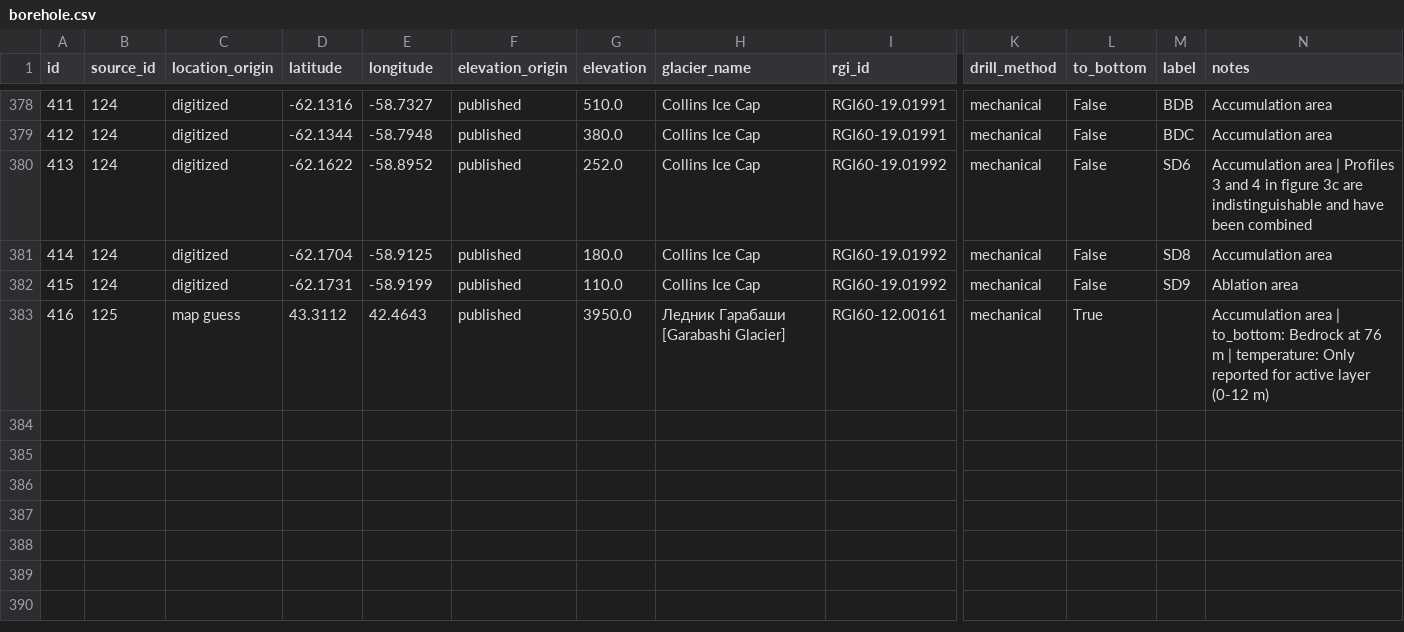
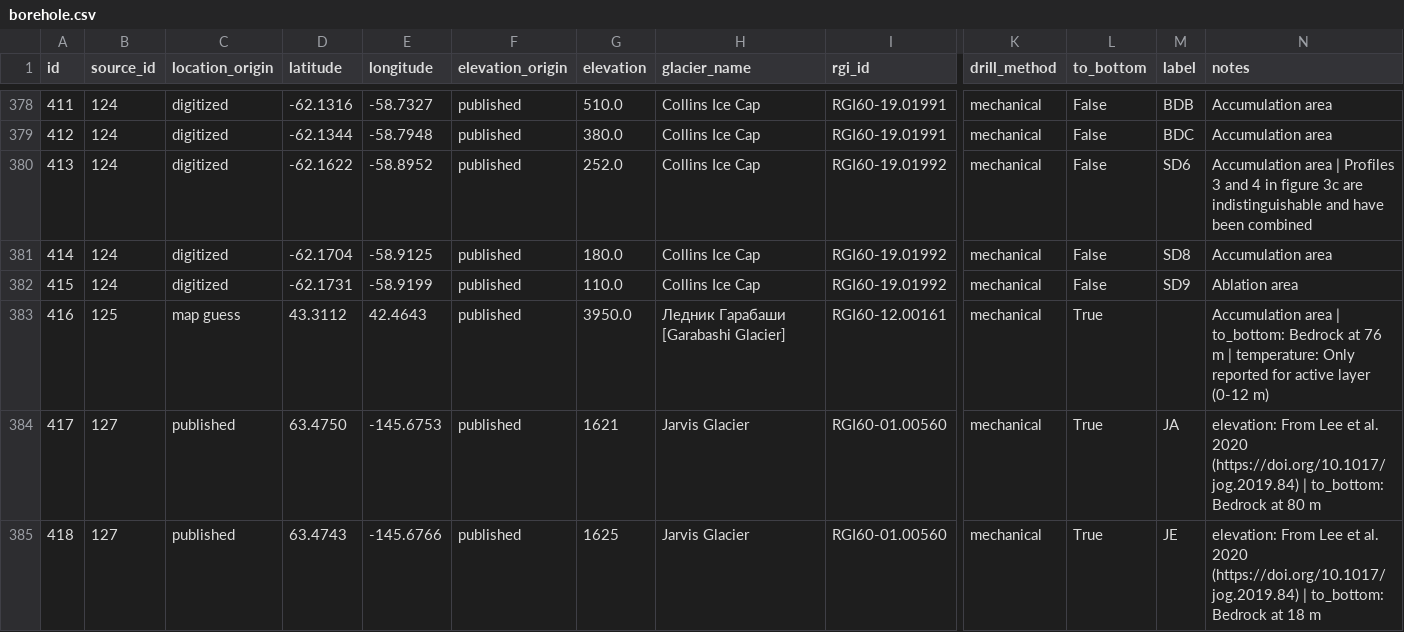
Before and after one commit to mjacqu/glenglat, a CSV file: data/borehole.csv, drawn as a sheet; only a part is shown, gaps mark what is left out; rows hold the shown columns only; the diff names each change by its address in the sheet, - before the commit and + after, or states it on an @@ line.

Commit message:
Add Jarvis Glacier boreholes from Lee 2019

```diff
--- a/data/borehole.csv
+++ b/data/borehole.csv
+row 384: 417 | 127 | published | 63.4750 | -145.6753 | published | 1621 | Jarvis Glacier | RGI60-01.00560 | mechanical | True | JA | elevation: From Lee et al. 2020 (https://doi.org/10.1017/jog.2019.84) | to_bottom: Bedrock at 80 m
+row 385: 418 | 127 | published | 63.4743 | -145.6766 | published | 1625 | Jarvis Glacier | RGI60-01.00560 | mechanical | True | JE | elevation: From Lee et al. 2020 (https://doi.org/10.1017/jog.2019.84) | to_bottom: Bedrock at 18 m
```
Also changed, not shown: data/source.csv, 3 other files.
